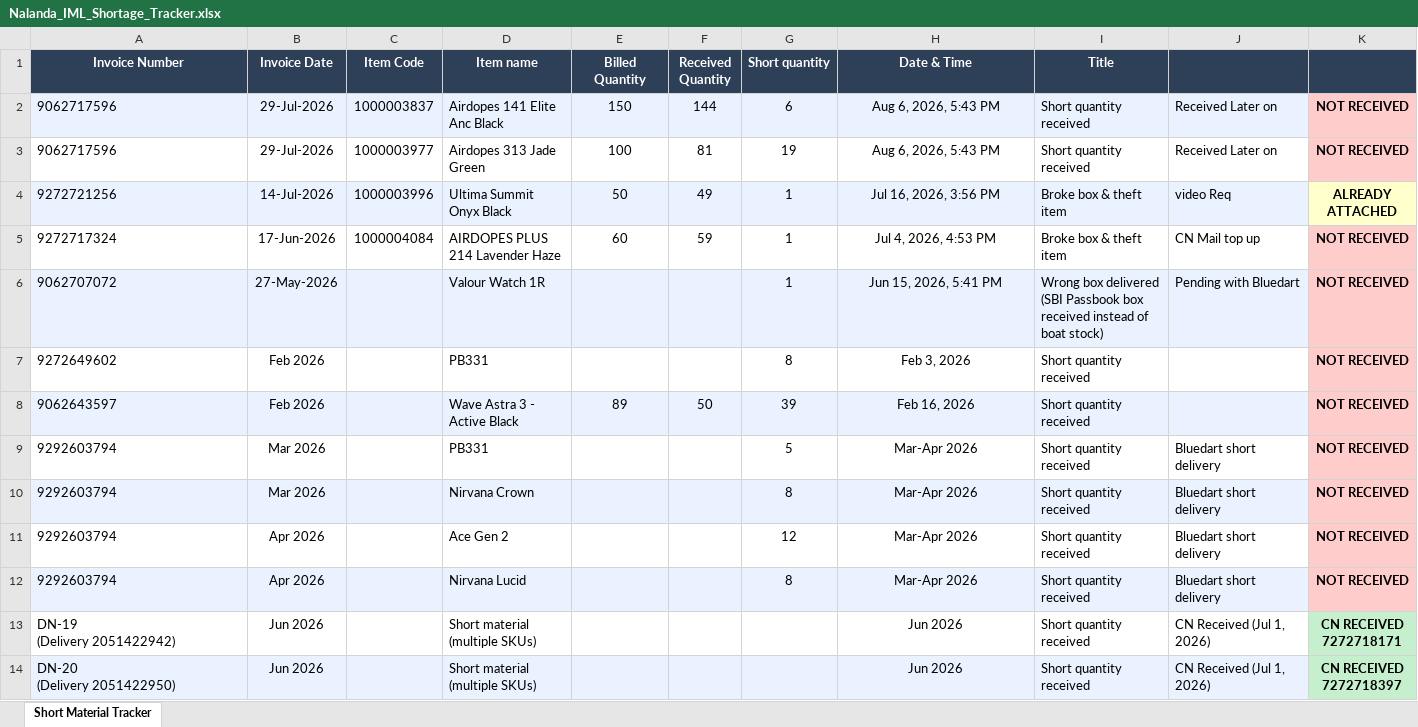
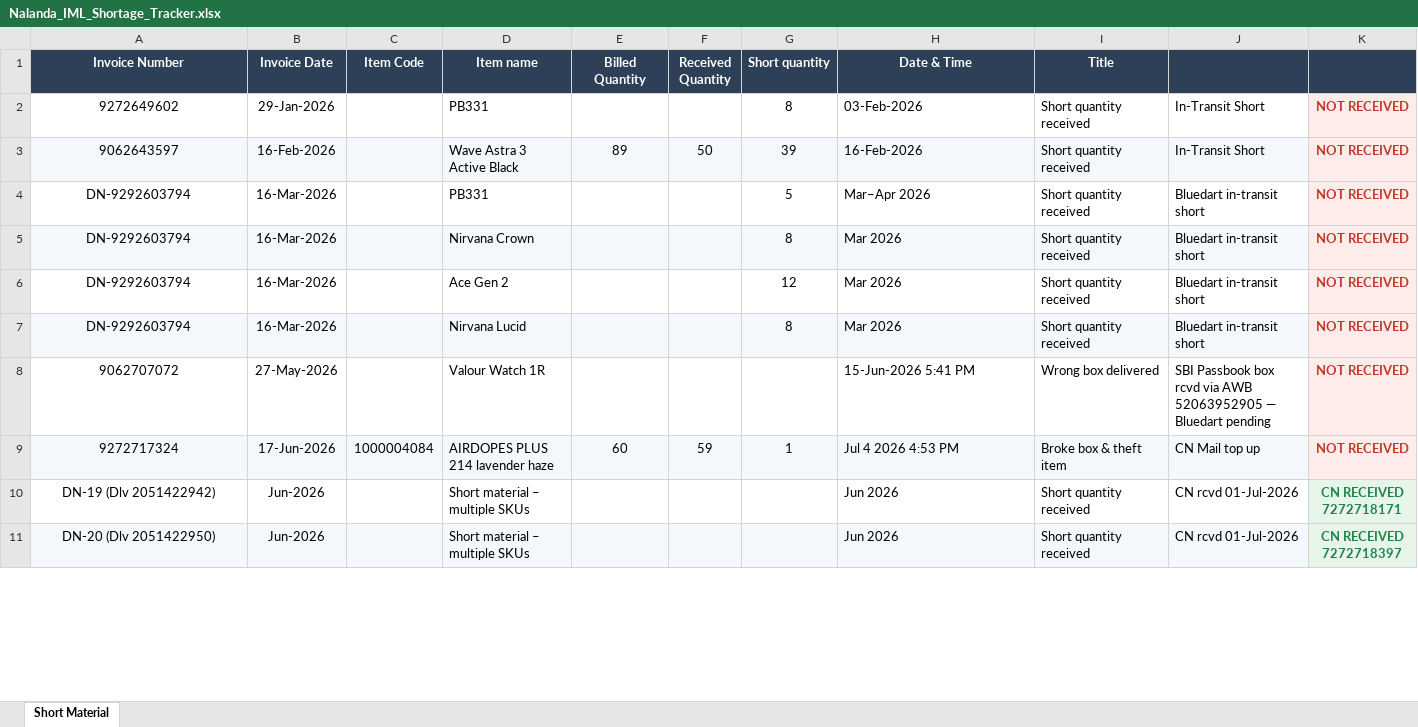
Before and after one commit to laveshne19/myaiproject, an Excel workbook: Nalanda_IML_Shortage_Tracker.xlsx, sheet Short Material, drawn as a sheet; only a part is shown; values as stored, in another font and other column widths than the file's, no borders; removed rows and columns are numbered as before the commit, all else as after; ↵ is a line break in a cell; the diff covers the shown part only; the diff names each change by its address in the sheet, - before the commit and + after, or states it on an @@ line.

```diff
--- a/Nalanda_IML_Shortage_Tracker.xlsx (sheet Short Material)
+++ b/Nalanda_IML_Shortage_Tracker.xlsx (sheet Short Material)
-sheet tab: Short Material Tracker
+sheet tab: Short Material
-row 2: 9062717596 | 29-Jul-2026 | 1000003837 | Airdopes 141 Elite Anc Black | 150 | 144 | 6 | Aug 6, 2026, 5:43 PM | Short quantity received | Received Later on | NOT RECEIVED
-row 3: 9062717596 | 29-Jul-2026 | 1000003977 | Airdopes 313 Jade Green | 100 | 81 | 19 | Aug 6, 2026, 5:43 PM | Short quantity received | Received Later on | NOT RECEIVED
-row 4: 9272721256 | 14-Jul-2026 | 1000003996 | Ultima Summit Onyx Black | 50 | 49 | 1 | Jul 16, 2026, 3:56 PM | Broke box & theft item | video Req | ALREADY ATTACHED
-row 5: 9272717324 | 17-Jun-2026 | 1000004084 | AIRDOPES PLUS 214 Lavender Haze | 60 | 59 | 1 | Jul 4, 2026, 4:53 PM | Broke box & theft item | CN Mail top up | NOT RECEIVED
-row 6: 9062707072 | 27-May-2026 |  | Valour Watch 1R |  |  | 1 | Jun 15, 2026, 5:41 PM | Wrong box delivered (SBI Passbook box received instead of boat stock) | Pending with Bluedart | NOT RECEIVED
-A2:A7 alignment: left
+A2:A7 alignment: center
-B2 (Invoice Date): Feb 2026
+B2 (Invoice Date): 29-Jan-2026
-H2 (Date & Time): Feb 3, 2026
+H2 (Date & Time): 03-Feb-2026
-H2:H7 alignment: center
+H2:H7 alignment: left
-J2:J3: (empty)
+J2:J3: In-Transit Short
@@ K2:K7 fill: #FFCCCC → #FDECEA, text colour: black → #C0392B @@
-B3 (Invoice Date): Feb 2026
+B3 (Invoice Date): 16-Feb-2026
-D3 (Item name): Wave Astra 3 - Active Black
+D3 (Item name): Wave Astra 3 Active Black
-H3 (Date & Time): Feb 16, 2026
+H3 (Date & Time): 16-Feb-2026
-A4:A7 (Invoice Number): 9292603794
+A4:A7 (Invoice Number): DN-9292603794
-B4:B5 (Invoice Date): Mar 2026
+B4:B5 (Invoice Date): 16-Mar-2026
-H4 (Date & Time): Mar-Apr 2026
+H4 (Date & Time): Mar–Apr 2026
-J4:J7: Bluedart short delivery
+J4:J7: Bluedart in-transit short
-H5:H7 (Date & Time): Mar-Apr 2026
+H5:H7 (Date & Time): Mar 2026
-B6:B7 (Invoice Date): Apr 2026
+B6:B7 (Invoice Date): 16-Mar-2026
+row 8: 9062707072 | 27-May-2026 |  | Valour Watch 1R |  |  |  | 15-Jun-2026 5:41 PM | Wrong box delivered | SBI Passbook box rcvd via AWB 52063952905 — Bluedart pending | NOT RECEIVED
+row 9: 9272717324 | 17-Jun-2026 | 1000004084 | AIRDOPES PLUS 214 lavender haze | 60 | 59 | 1 | Jul 4 2026 4:53 PM | Broke box & theft item | CN Mail top up | NOT RECEIVED
-A10 (Invoice Number): DN-19 ↵ (Delivery 2051422942)
+A10 (Invoice Number): DN-19 (Dlv 2051422942)
-A10:A11 alignment: left
+A10:A11 alignment: center
-B10:B11 (Invoice Date): Jun 2026
+B10:B11 (Invoice Date): Jun-2026
-D10:D11 (Item name): Short material (multiple SKUs)
+D10:D11 (Item name): Short material – multiple SKUs
-H10:H11 alignment: center
+H10:H11 alignment: left
-J10:J11: CN Received (Jul 1, 2026)
+J10:J11: CN rcvd 01-Jul-2026
@@ K10:K11 fill: #C6EFCE → #E6F4EA, text colour: black → #1E8449 @@
-A11 (Invoice Number): DN-20 ↵ (Delivery 2051422950)
+A11 (Invoice Number): DN-20 (Dlv 2051422950)
```
Also changed, not shown: 4 added rows, 1 removed row, 3 edited cells and cell formats elsewhere in this sheet.
